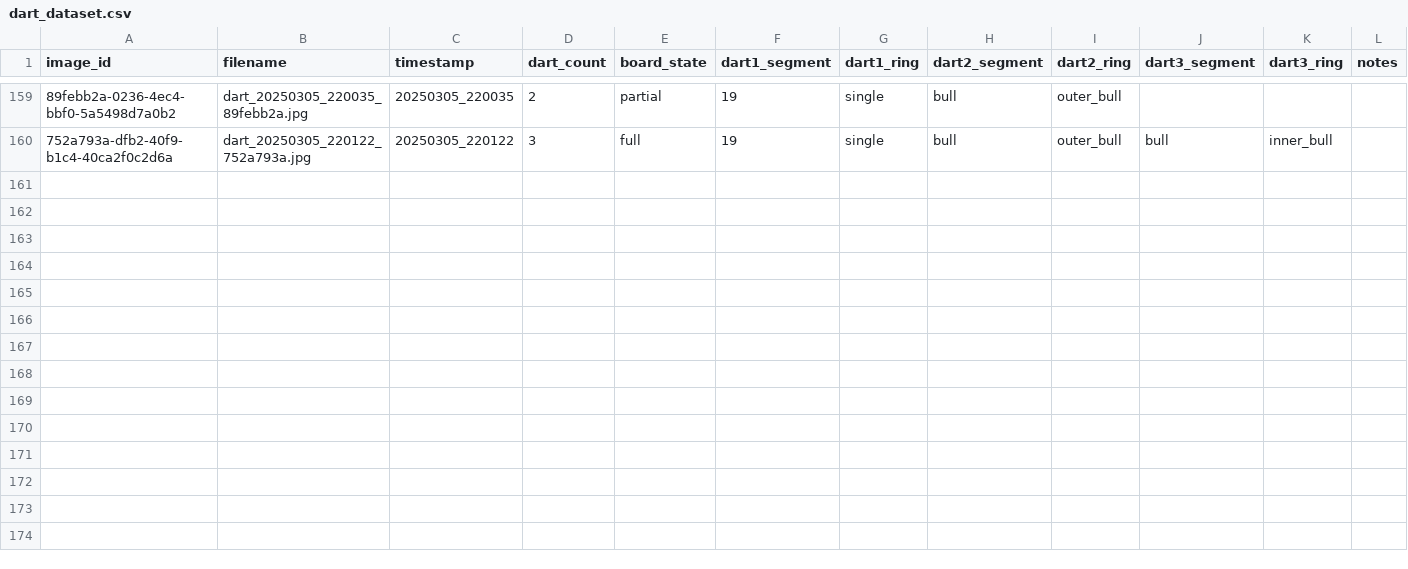
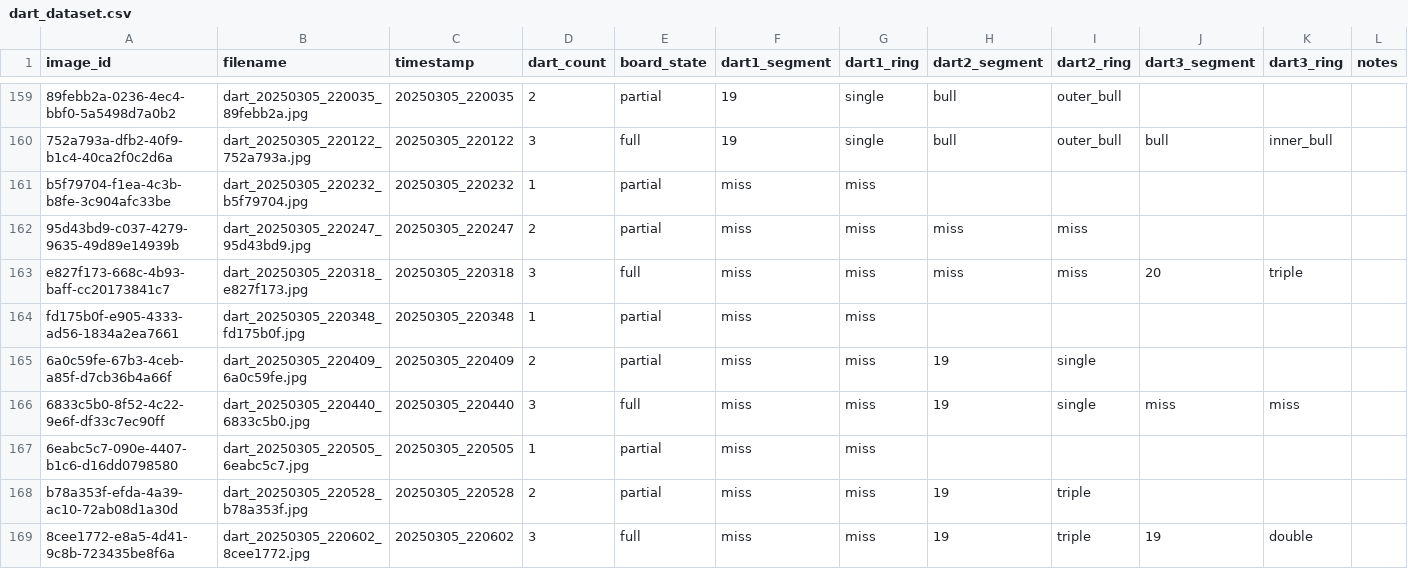
Before and after one commit to RommelTJ/ProjectDartboard, a CSV file: training/dart_dataset.csv, drawn as a sheet; only a part is shown, gaps mark what is left out; the diff names each change by its address in the sheet, - before the commit and + after, or states it on an @@ line.

Commit message:
:sparkles: data: Random collection

```diff
--- a/training/dart_dataset.csv
+++ b/training/dart_dataset.csv
+row 161: b5f79704-f1ea-4c3b-b8fe-3c904afc33be | dart_20250305_220232_b5f79704.jpg | 20250305_220232 | 1 | partial | miss | miss
+row 162: 95d43bd9-c037-4279-9635-49d89e14939b | dart_20250305_220247_95d43bd9.jpg | 20250305_220247 | 2 | partial | miss | miss | miss | miss
+row 163: e827f173-668c-4b93-baff-cc20173841c7 | dart_20250305_220318_e827f173.jpg | 20250305_220318 | 3 | full | miss | miss | miss | miss | 20 | triple
+row 164: fd175b0f-e905-4333-ad56-1834a2ea7661 | dart_20250305_220348_fd175b0f.jpg | 20250305_220348 | 1 | partial | miss | miss
+row 165: 6a0c59fe-67b3-4ceb-a85f-d7cb36b4a66f | dart_20250305_220409_6a0c59fe.jpg | 20250305_220409 | 2 | partial | miss | miss | 19 | single
+row 166: 6833c5b0-8f52-4c22-9e6f-df33c7ec90ff | dart_20250305_220440_6833c5b0.jpg | 20250305_220440 | 3 | full | miss | miss | 19 | single | miss | miss
+row 167: 6eabc5c7-090e-4407-b1c6-d16dd0798580 | dart_20250305_220505_6eabc5c7.jpg | 20250305_220505 | 1 | partial | miss | miss
+row 168: b78a353f-efda-4a39-ac10-72ab08d1a30d | dart_20250305_220528_b78a353f.jpg | 20250305_220528 | 2 | partial | miss | miss | 19 | triple
+row 169: 8cee1772-e8a5-4d41-9c8b-723435be8f6a | dart_20250305_220602_8cee1772.jpg | 20250305_220602 | 3 | full | miss | miss | 19 | triple | 19 | double
```
